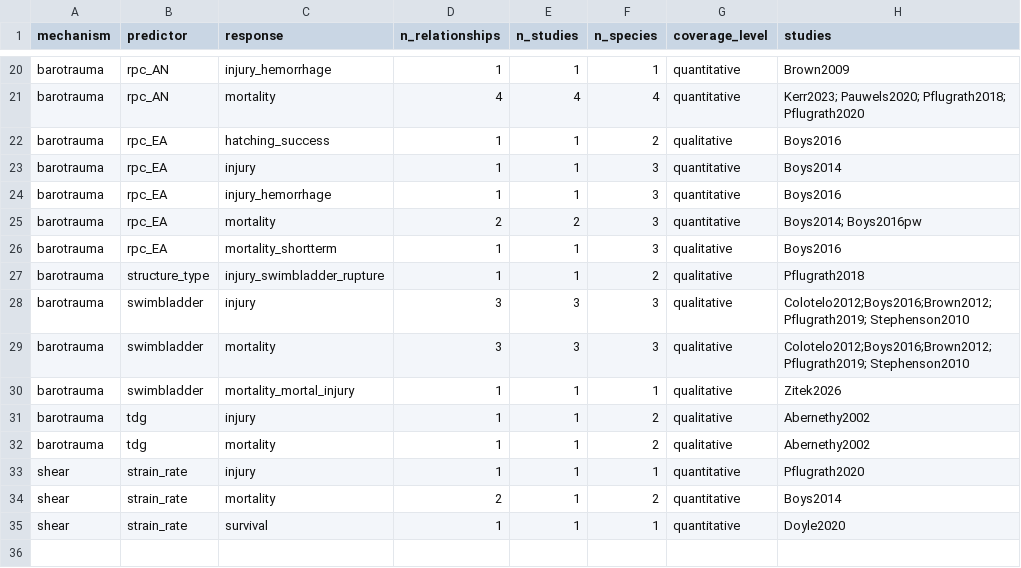
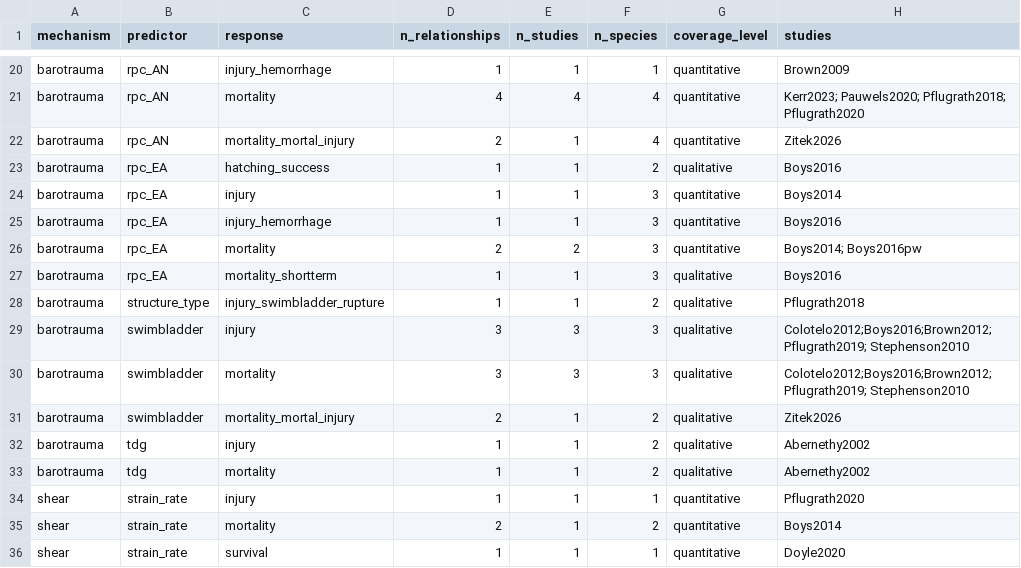
Before and after one commit to jtuhtan/downstream-fish-passage-injury-mortality-knowledge_base, a CSV file: outputs/stressor_response_coverage.csv, drawn as a sheet; only a part is shown, gaps mark what is left out.

```diff
--- a/outputs/stressor_response_coverage.csv
+++ b/outputs/stressor_response_coverage.csv
@@ -21,2 +21,3 @@ barotrauma,rpc_AN,injury_hemorrhage,1,1,1,quantitative,Brown2009
 barotrauma,rpc_AN,mortality,4,4,4,quantitative,Kerr2023; Pauwels2020; Pflugrath2018; Pflugrath2020
+barotrauma,rpc_AN,mortality_mortal_injury,2,1,4,quantitative,Zitek2026
 barotrauma,rpc_EA,hatching_success,1,1,2,qualitative,Boys2016
@@ -29,3 +30,3 @@ barotrauma,swimbladder,injury,3,3,3,qualitative,Colotelo2012;Boys2016;Brown2012;
 barotrauma,swimbladder,mortality,3,3,3,qualitative,Colotelo2012;Boys2016;Brown2012; Pflugrath2019; Stephenson2010
-barotrauma,swimbladder,mortality_mortal_injury,1,1,1,qualitative,Zitek2026
+barotrauma,swimbladder,mortality_mortal_injury,2,1,2,qualitative,Zitek2026
 barotrauma,tdg,injury,1,1,2,qualitative,Abernethy2002
```
Also changed, not shown: data/stressor_response.csv, outputs/stressor_response_thresholds.csv, 8 other files.
